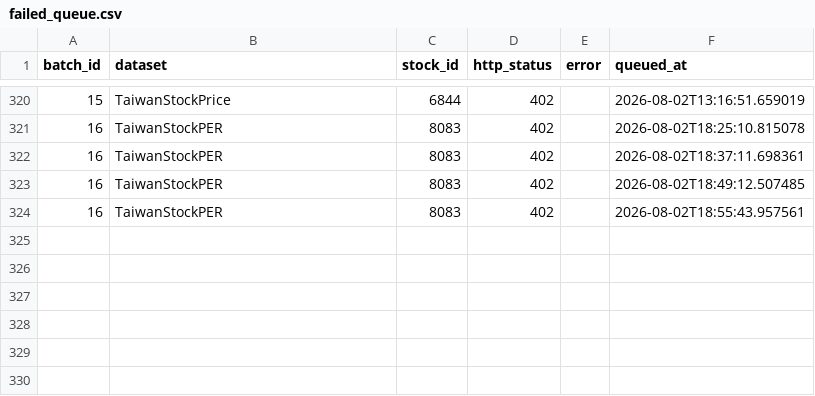
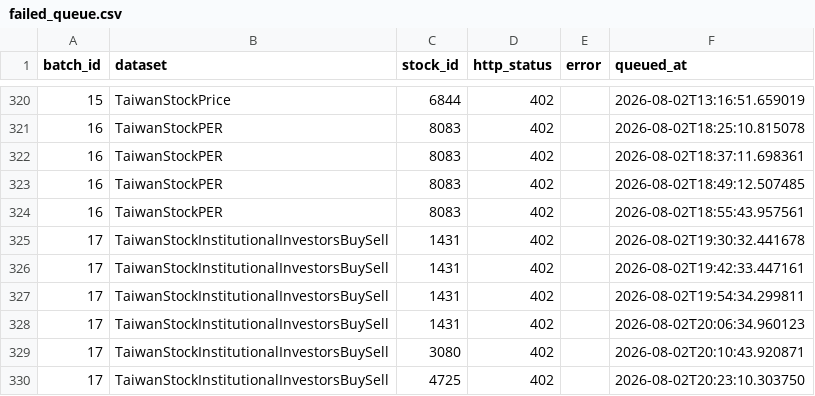
Before and after one commit to Harry970417/faos, a CSV file: rp001_data/phase2a/manifests/failed_queue.csv, drawn as a sheet; only a part is shown, gaps mark what is left out; the diff names each change by its address in the sheet, - before the commit and + after, or states it on an @@ line.

```diff
--- a/rp001_data/phase2a/manifests/failed_queue.csv
+++ b/rp001_data/phase2a/manifests/failed_queue.csv
+row 325: 17 | TaiwanStockInstitutionalInvestorsBuySell | 1431 | 402 |  | 2026-08-02T19:30:32.441678
+row 326: 17 | TaiwanStockInstitutionalInvestorsBuySell | 1431 | 402 |  | 2026-08-02T19:42:33.447161
+row 327: 17 | TaiwanStockInstitutionalInvestorsBuySell | 1431 | 402 |  | 2026-08-02T19:54:34.299811
+row 328: 17 | TaiwanStockInstitutionalInvestorsBuySell | 1431 | 402 |  | 2026-08-02T20:06:34.960123
+row 329: 17 | TaiwanStockInstitutionalInvestorsBuySell | 3080 | 402 |  | 2026-08-02T20:10:43.920871
+row 330: 17 | TaiwanStockInstitutionalInvestorsBuySell | 4725 | 402 |  | 2026-08-02T20:23:10.303750
```
Also changed, not shown: 5 other files.
